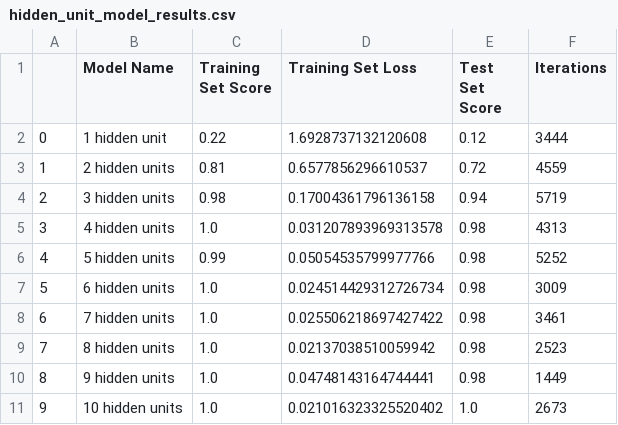
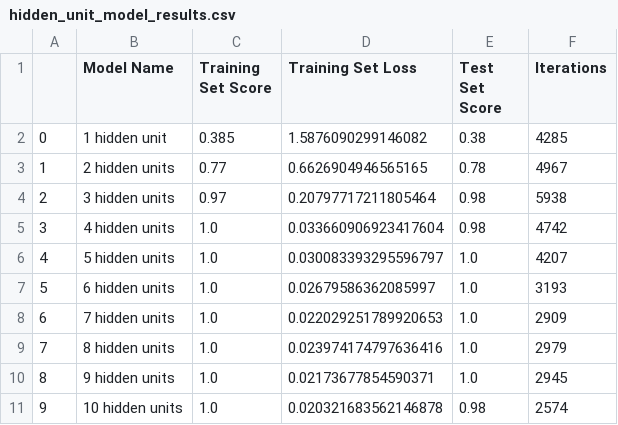
Before and after one commit to Khalizo/Artificial-Neural-Networks-Ticketing-Agent, a CSV file: demo_results/hidden_unit_model_results.csv, drawn as a sheet.

```diff
--- a/demo_results/hidden_unit_model_results.csv
+++ b/demo_results/hidden_unit_model_results.csv
@@ -1,11 +1,11 @@
 ,Model Name,Training Set Score,Training Set Loss,Test Set Score,Iterations
-0,1 hidden unit,0.22,1.6928737132120608,0.12,3444
-1,2 hidden units,0.81,0.6577856296610537,0.72,4559
-2,3 hidden units,0.98,0.17004361796136158,0.94,5719
-3,4 hidden units,1.0,0.031207893969313578,0.98,4313
-4,5 hidden units,0.99,0.05054535799977766,0.98,5252
-5,6 hidden units,1.0,0.024514429312726734,0.98,3009
-6,7 hidden units,1.0,0.025506218697427422,0.98,3461
-7,8 hidden units,1.0,0.02137038510059942,0.98,2523
-8,9 hidden units,1.0,0.04748143164744441,0.98,1449
-9,10 hidden units,1.0,0.021016323325520402,1.0,2673
+0,1 hidden unit,0.385,1.5876090299146082,0.38,4285
+1,2 hidden units,0.77,0.6626904946565165,0.78,4967
+2,3 hidden units,0.97,0.20797717211805464,0.98,5938
+3,4 hidden units,1.0,0.033660906923417604,0.98,4742
+4,5 hidden units,1.0,0.030083393295596797,1.0,4207
+5,6 hidden units,1.0,0.02679586362085997,1.0,3193
+6,7 hidden units,1.0,0.022029251789920653,1.0,2909
+7,8 hidden units,1.0,0.023974174797636416,1.0,2979
+8,9 hidden units,1.0,0.02173677854590371,1.0,2945
+9,10 hidden units,1.0,0.020321683562146878,0.98,2574
```
Also changed, not shown: 15 other files.
